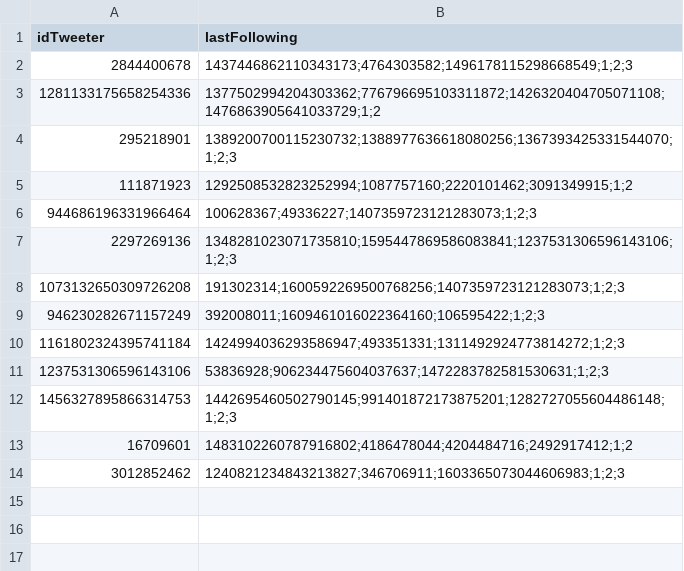
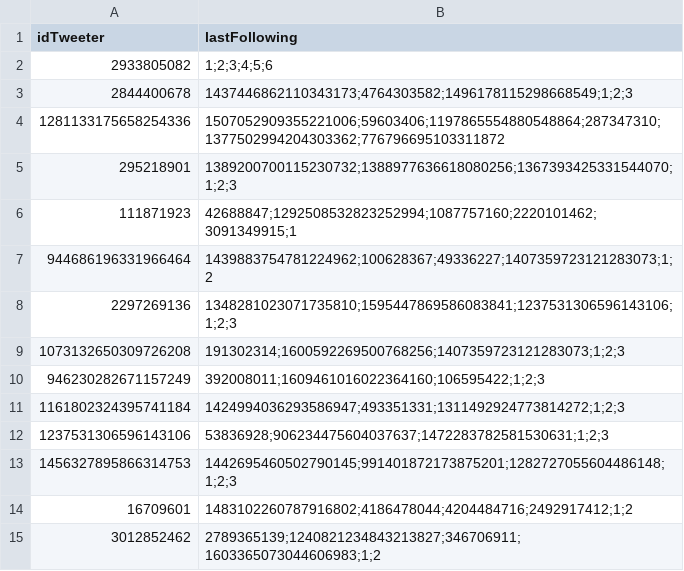
Before and after one commit to SMG0000/TwitterNewFollowing-DiscordWebhooks, a CSV file: database.csv, drawn as a sheet.

Commit message:
added data

```diff
--- a/database.csv
+++ b/database.csv
@@ -1,7 +1,8 @@
 idTweeter,lastFollowing
+2933805082,1;2;3;4;5;6
 2844400678,1437446862110343173;4764303582;1496178115298668549;1;2;3
-1281133175658254336,1377502994204303362;776796695103311872;1426320404705071108;1476863905641033729;1;2
+1281133175658254336,1507052909355221006;59603406;1197865554880548864;287347310;1377502994204303362;776796695103311872
 295218901,1389200700115230732;1388977636618080256;1367393425331544070;1;2;3
-111871923,1292508532823252994;1087757160;2220101462;3091349915;1;2
-944686196331966464,100628367;49336227;1407359723121283073;1;2;3
+111871923,42688847;1292508532823252994;1087757160;2220101462;3091349915;1
+944686196331966464,1439883754781224962;100628367;49336227;1407359723121283073;1;2
 2297269136,1348281023071735810;1595447869586083841;1237531306596143106;1;2;3
@@ -13,2 +14,2 @@ idTweeter,lastFollowing
 16709601,1483102260787916802;4186478044;4204484716;2492917412;1;2
-3012852462,1240821234843213827;346706911;1603365073044606983;1;2;3
+3012852462,2789365139;1240821234843213827;346706911;1603365073044606983;1;2
```
Also changed, not shown: 1 other file.
